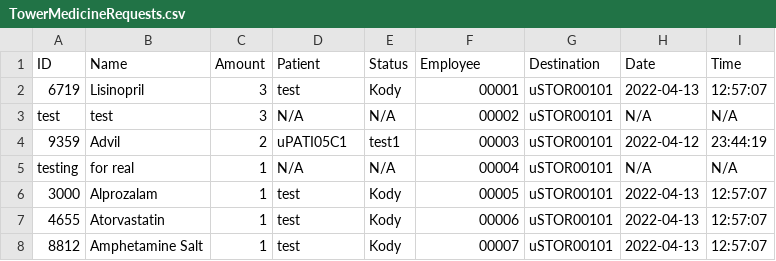
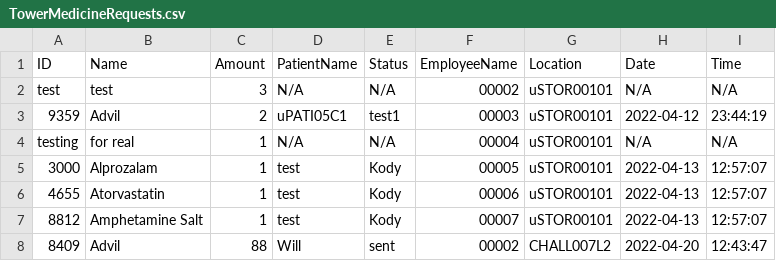
Before and after one commit to CS3733-D22-Team-U/CS3733-D22-Team-U-Final-Iteration, a CSV file: csvTables/TowerMedicineRequests.csv, drawn as a sheet.

```diff
--- a/csvTables/TowerMedicineRequests.csv
+++ b/csvTables/TowerMedicineRequests.csv
@@ -1,3 +1,2 @@
-ID,Name,Amount,Patient,Status,Employee,Destination,Date,Time
-6719,Lisinopril,3,test,Kody,00001,uSTOR00101,2022-04-13,12:57:07
+ID,Name,Amount,PatientName,Status,EmployeeName,Location,Date,Time
 test,test,3,N/A,N/A,00002,uSTOR00101,N/A,N/A
@@ -8 +7,2 @@ testing,for real,1,N/A,N/A,00004,uSTOR00101,N/A,N/A
 8812,Amphetamine Salt,1,test,Kody,00007,uSTOR00101,2022-04-13,12:57:07
+8409,Advil,88,Will,sent,00002,CHALL007L2,2022-04-20,12:43:47
```
Also changed, not shown: csvTables/TowerLocations.csv, 5 other files.
